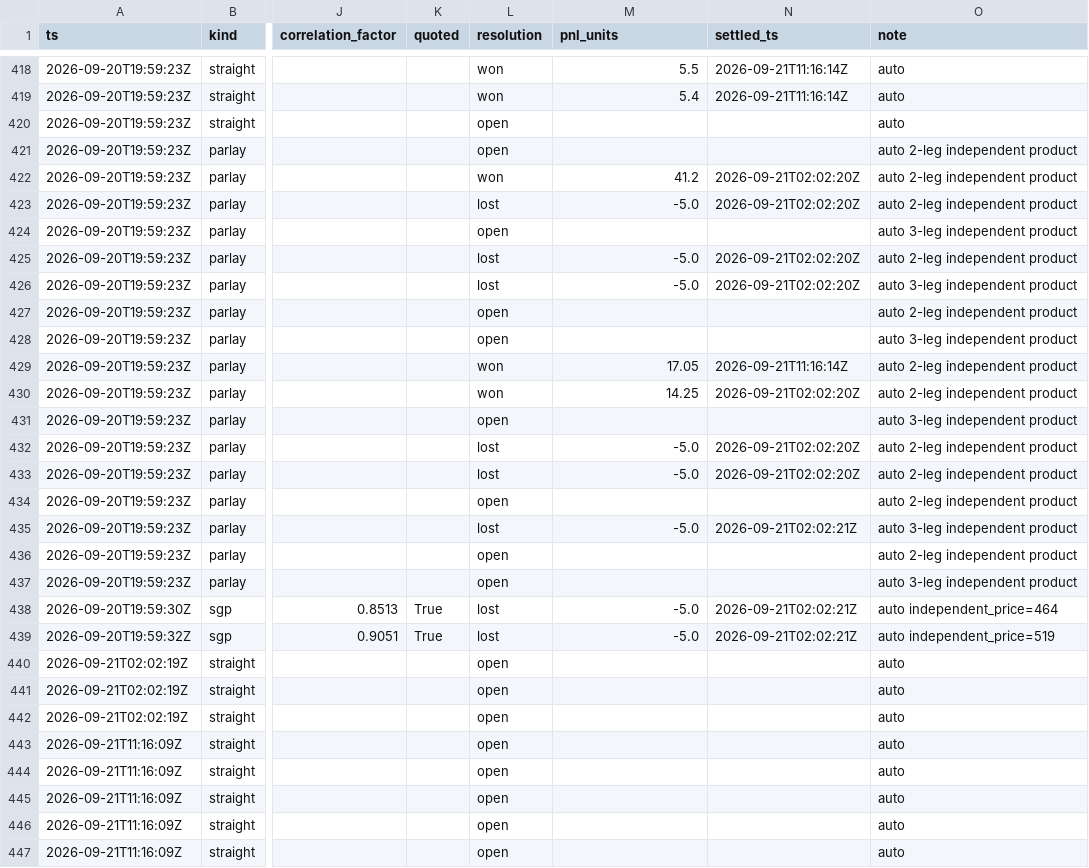
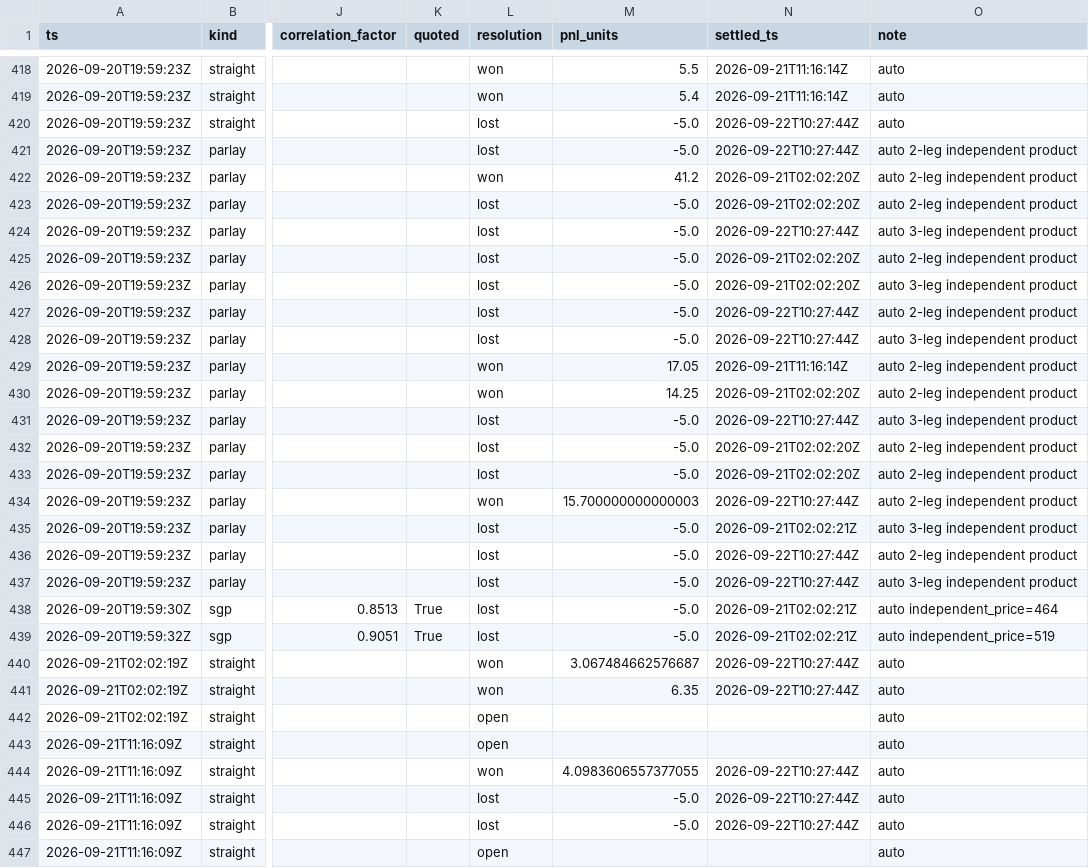
Before and after one commit to zilverest/prop-lab, a CSV file: data/slips.csv, drawn as a sheet; only a part is shown, gaps mark what is left out; the diff covers the shown part only; the diff names each change by its address in the sheet, - before the commit and + after, or states it on an @@ line.

```diff
--- a/data/slips.csv
+++ b/data/slips.csv
-L420:L421 (resolution): open
+L420:L421 (resolution): lost
-M420:M421 (pnl_units): (empty)
+M420:M421 (pnl_units): -5.0
-N420:N421 (settled_ts): (empty)
+N420:N421 (settled_ts): 2026-09-22T10:27:44Z
-L424 (resolution): open
+L424 (resolution): lost
-M424 (pnl_units): (empty)
+M424 (pnl_units): -5.0
-N424 (settled_ts): (empty)
+N424 (settled_ts): 2026-09-22T10:27:44Z
-L427:L428 (resolution): open
+L427:L428 (resolution): lost
-M427:M428 (pnl_units): (empty)
+M427:M428 (pnl_units): -5.0
-N427:N428 (settled_ts): (empty)
+N427:N428 (settled_ts): 2026-09-22T10:27:44Z
-L431 (resolution): open
+L431 (resolution): lost
-M431 (pnl_units): (empty)
+M431 (pnl_units): -5.0
-N431 (settled_ts): (empty)
+N431 (settled_ts): 2026-09-22T10:27:44Z
-L434 (resolution): open
+L434 (resolution): won
-M434 (pnl_units): (empty)
+M434 (pnl_units): 15.700000000000003
-N434 (settled_ts): (empty)
+N434 (settled_ts): 2026-09-22T10:27:44Z
-L436:L437 (resolution): open
+L436:L437 (resolution): lost
-M436:M437 (pnl_units): (empty)
+M436:M437 (pnl_units): -5.0
-N436:N437 (settled_ts): (empty)
+N436:N437 (settled_ts): 2026-09-22T10:27:44Z
-L440:L441 (resolution): open
+L440:L441 (resolution): won
-M440 (pnl_units): (empty)
+M440 (pnl_units): 3.067484662576687
-N440:N441 (settled_ts): (empty)
+N440:N441 (settled_ts): 2026-09-22T10:27:44Z
-M441 (pnl_units): (empty)
+M441 (pnl_units): 6.35
-L444 (resolution): open
+L444 (resolution): won
-M444 (pnl_units): (empty)
+M444 (pnl_units): 4.0983606557377055
-N444:N446 (settled_ts): (empty)
+N444:N446 (settled_ts): 2026-09-22T10:27:44Z
-L445:L446 (resolution): open
+L445:L446 (resolution): lost
-M445:M446 (pnl_units): (empty)
+M445:M446 (pnl_units): -5.0
```
Also changed, not shown: 51 edited cells elsewhere in this file, data/sgp.csv, 4 other files.
